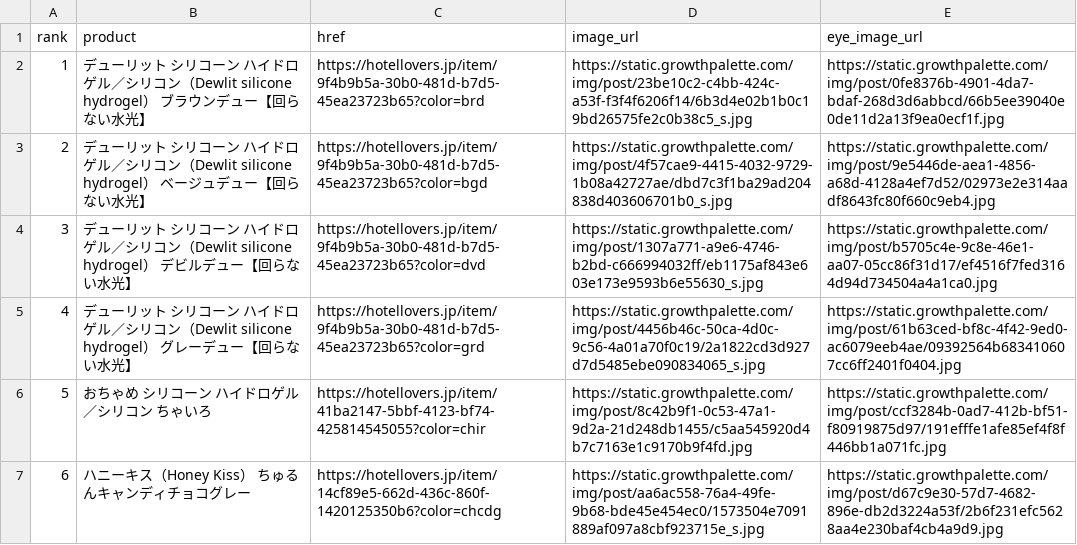
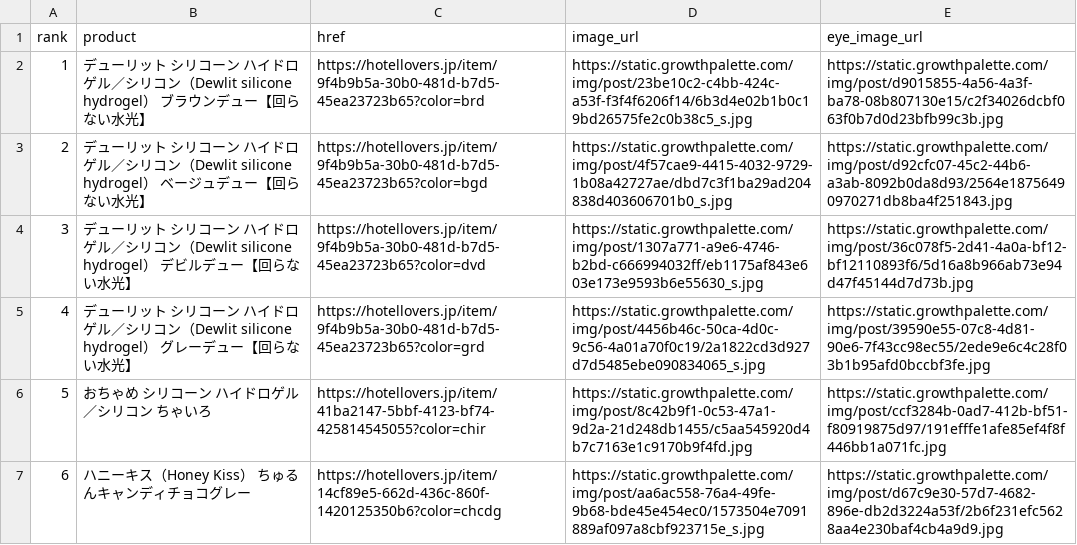
Before and after one commit to imsubin724-design/-, a CSV file: hotel_lovers_today.csv, drawn as a sheet.

```diff
--- a/hotel_lovers_today.csv
+++ b/hotel_lovers_today.csv
@@ -1,6 +1,6 @@
 rank,product,href,image_url,eye_image_url
-1,デューリット シリコーン ハイドロゲル／シリコン（Dewlit silicone hydrogel） ブラウンデュー【回らない水光】,https://hotellovers.jp/item/9f4b9b5a-30b0-481d-b7d5-45ea23723b65?color=brd,https://static.growthpalette.com/img/post/23be10c2-c4bb-424c-a53f-f3f4f6206f14/6b3d4e02b1b0c19bd26575fe2c0b38c5_s.jpg,https://static.growthpalette.com/img/post/0fe8376b-4901-4da7-bdaf-268d3d6abbcd/66b5ee39040e0de11d2a13f9ea0ecf1f.jpg
-2,デューリット シリコーン ハイドロゲル／シリコン（Dewlit silicone hydrogel） ベージュデュー【回らない水光】,https://hotellovers.jp/item/9f4b9b5a-30b0-481d-b7d5-45ea23723b65?color=bgd,https://static.growthpalette.com/img/post/4f57cae9-4415-4032-9729-1b08a42727ae/dbd7c3f1ba29ad204838d403606701b0_s.jpg,https://static.growthpalette.com/img/post/9e5446de-aea1-4856-a68d-4128a4ef7d52/02973e2e314aadf8643fc80f660c9eb4.jpg
-3,デューリット シリコーン ハイドロゲル／シリコン（Dewlit silicone hydrogel） デビルデュー【回らない水光】,https://hotellovers.jp/item/9f4b9b5a-30b0-481d-b7d5-45ea23723b65?color=dvd,https://static.growthpalette.com/img/post/1307a771-a9e6-4746-b2bd-c666994032ff/eb1175af843e603e173e9593b6e55630_s.jpg,https://static.growthpalette.com/img/post/b5705c4e-9c8e-46e1-aa07-05cc86f31d17/ef4516f7fed3164d94d734504a4a1ca0.jpg
-4,デューリット シリコーン ハイドロゲル／シリコン（Dewlit silicone hydrogel） グレーデュー【回らない水光】,https://hotellovers.jp/item/9f4b9b5a-30b0-481d-b7d5-45ea23723b65?color=grd,https://static.growthpalette.com/img/post/4456b46c-50ca-4d0c-9c56-4a01a70f0c19/2a1822cd3d927d7d5485ebe090834065_s.jpg,https://static.growthpalette.com/img/post/61b63ced-bf8c-4f42-9ed0-ac6079eeb4ae/09392564b683410607cc6ff2401f0404.jpg
+1,デューリット シリコーン ハイドロゲル／シリコン（Dewlit silicone hydrogel） ブラウンデュー【回らない水光】,https://hotellovers.jp/item/9f4b9b5a-30b0-481d-b7d5-45ea23723b65?color=brd,https://static.growthpalette.com/img/post/23be10c2-c4bb-424c-a53f-f3f4f6206f14/6b3d4e02b1b0c19bd26575fe2c0b38c5_s.jpg,https://static.growthpalette.com/img/post/d9015855-4a56-4a3f-ba78-08b807130e15/c2f34026dcbf063f0b7d0d23bfb99c3b.jpg
+2,デューリット シリコーン ハイドロゲル／シリコン（Dewlit silicone hydrogel） ベージュデュー【回らない水光】,https://hotellovers.jp/item/9f4b9b5a-30b0-481d-b7d5-45ea23723b65?color=bgd,https://static.growthpalette.com/img/post/4f57cae9-4415-4032-9729-1b08a42727ae/dbd7c3f1ba29ad204838d403606701b0_s.jpg,https://static.growthpalette.com/img/post/d92cfc07-45c2-44b6-a3ab-8092b0da8d93/2564e18756490970271db8ba4f251843.jpg
+3,デューリット シリコーン ハイドロゲル／シリコン（Dewlit silicone hydrogel） デビルデュー【回らない水光】,https://hotellovers.jp/item/9f4b9b5a-30b0-481d-b7d5-45ea23723b65?color=dvd,https://static.growthpalette.com/img/post/1307a771-a9e6-4746-b2bd-c666994032ff/eb1175af843e603e173e9593b6e55630_s.jpg,https://static.growthpalette.com/img/post/36c078f5-2d41-4a0a-bf12-bf12110893f6/5d16a8b966ab73e94d47f45144d7d73b.jpg
+4,デューリット シリコーン ハイドロゲル／シリコン（Dewlit silicone hydrogel） グレーデュー【回らない水光】,https://hotellovers.jp/item/9f4b9b5a-30b0-481d-b7d5-45ea23723b65?color=grd,https://static.growthpalette.com/img/post/4456b46c-50ca-4d0c-9c56-4a01a70f0c19/2a1822cd3d927d7d5485ebe090834065_s.jpg,https://static.growthpalette.com/img/post/39590e55-07c8-4d81-90e6-7f43cc98ec55/2ede9e6c4c28f03b1b95afd0bccbf3fe.jpg
 5,おちゃめ シリコーン ハイドロゲル／シリコン ちゃいろ,https://hotellovers.jp/item/41ba2147-5bbf-4123-bf74-425814545055?color=chir,https://static.growthpalette.com/img/post/8c42b9f1-0c53-47a1-9d2a-21d248db1455/c5aa545920d4b7c7163e1c9170b9f4fd.jpg,https://static.growthpalette.com/img/post/ccf3284b-0ad7-412b-bf51-f80919875d97/191efffe1afe85ef4f8f446bb1a071fc.jpg
```
Also changed, not shown: ranking_hotel_lovers_2026-09-07.csv, ranking_hotel_lovers_2026-09-08.csv, 3 other files.
